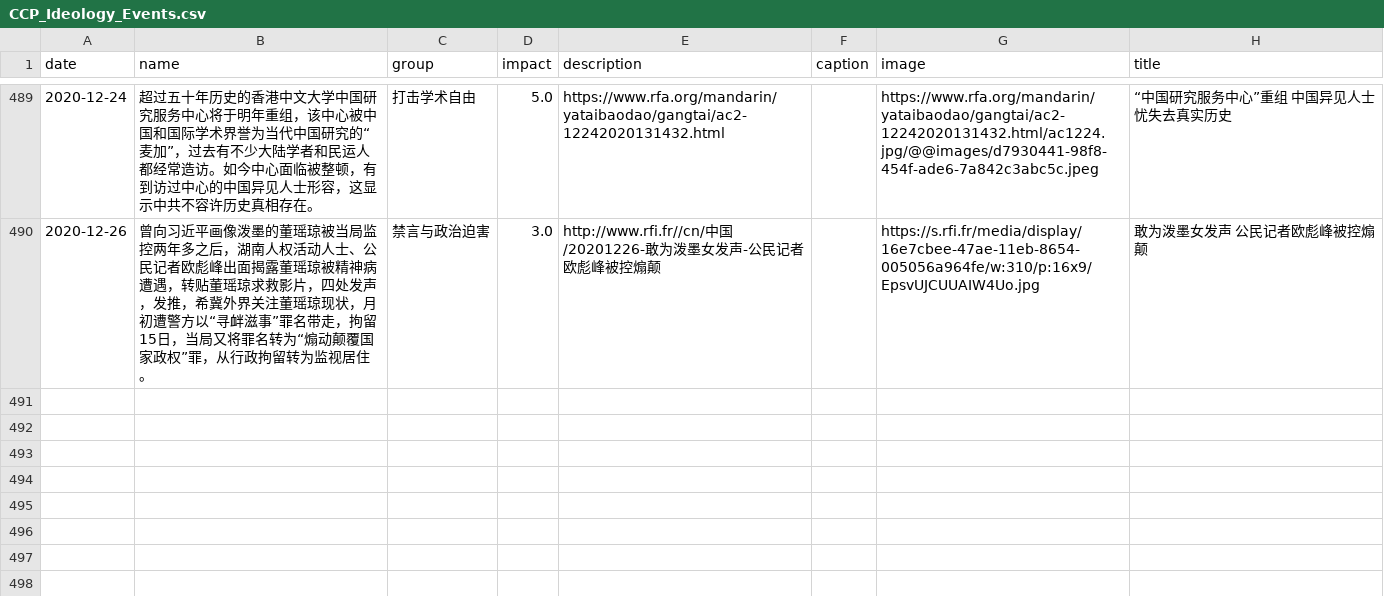
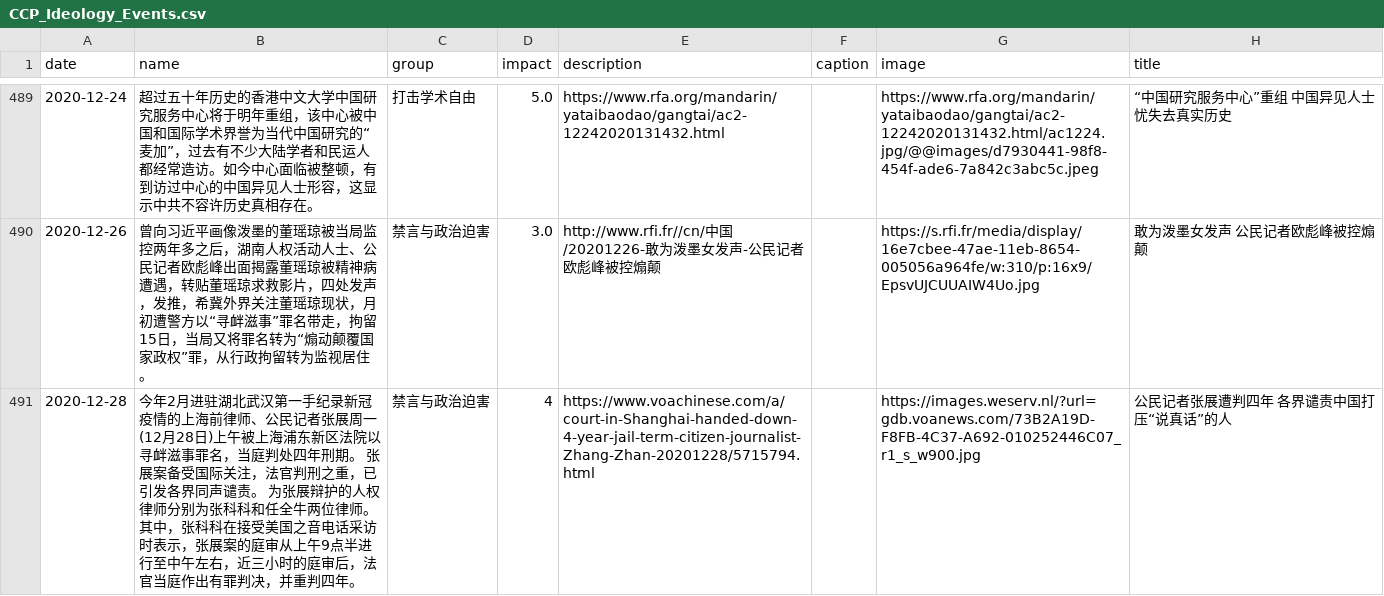
Before and after one commit to chinatimeline/data, a CSV file: ideology/CCP_Ideology_Events.csv, drawn as a sheet; only a part is shown, gaps mark what is left out.

Commit message:
Sync from website submissions

```diff
--- a/ideology/CCP_Ideology_Events.csv
+++ b/ideology/CCP_Ideology_Events.csv
@@ -561 +561,2 @@ date,name,group,impact,description,caption,image,title
 2020-12-26,曾向习近平画像泼墨的董瑶琼被当局监控两年多之后，湖南人权活动人士、公民记者欧彪峰出面揭露董瑶琼被精神病遭遇，转贴董瑶琼求救影片，四处发声，发推，希冀外界关注董瑶琼现状，月初遭警方以“寻衅滋事”罪名带走，拘留15日，当局又将罪名转为“煽动颠覆国家政权”罪，从行政拘留转为监视居住。  ,禁言与政治迫害,3.0,http://www.rfi.fr//cn/中国/20201226-敢为泼墨女发声-公民记者欧彪峰被控煽颠,,https://s.rfi.fr/media/display/16e7cbee-47ae-11eb-8654-005056a964fe/w:310/p:16x9/EpsvUJCUUAIW4Uo.jpg,敢为泼墨女发声 公民记者欧彪峰被控煽颠
+2020-12-28,今年2月进驻湖北武汉第一手纪录新冠疫情的上海前律师、公民记者张展周一(12月28日)上午被上海浦东新区法院以寻衅滋事罪名，当庭判处四年刑期。  张展案备受国际关注，法官判刑之重，已引发各界同声谴责。  为张展辩护的人权律师分别为张科科和任全牛两位律师。其中，张科科在接受美国之音电话采访时表示，张展案的庭审从上午9点半进行至中午左右，近三小时的庭审后，法官当庭作出有罪判决，并重判四年。   ,禁言与政治迫害,4,https://www.voachinese.com/a/court-in-Shanghai-handed-down-4-year-jail-term-citizen-journalist-Zhang-Zhan-20201228/5715794.html,,https://images.weserv.nl/?url=gdb.voanews.com/73B2A19D-F8FB-4C37-A692-010252446C07_r1_s_w900.jpg,公民记者张展遭判四年 各界谴责中国打压“说真话”的人
```
